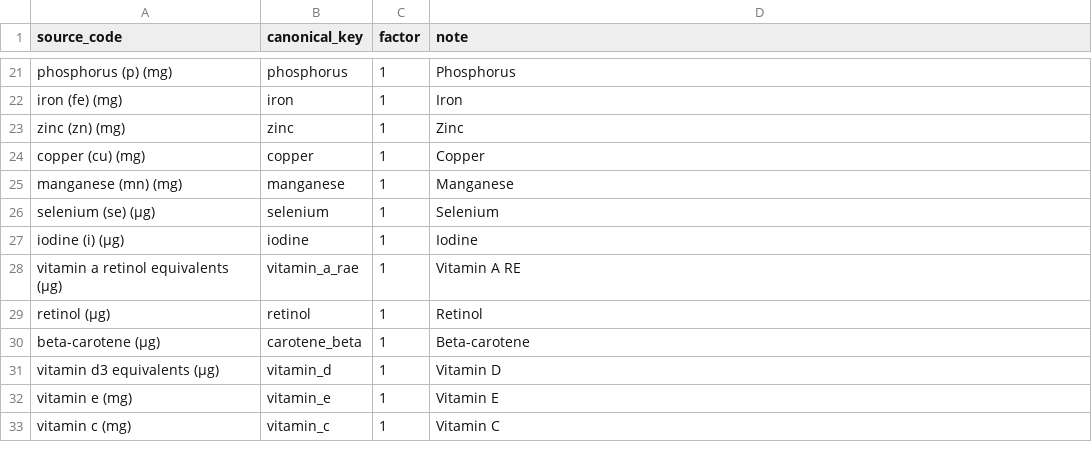
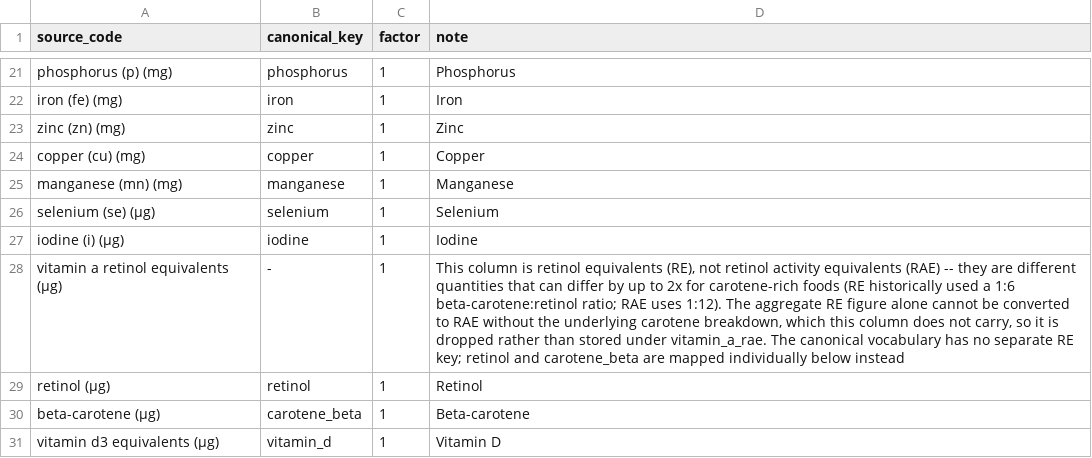
Before and after one commit to Boann-Tech/saolrian, a CSV file: backend/internal/foodpack/source/mapping/afcd.csv, drawn as a sheet; only a part is shown, gaps mark what is left out; the shorter side is filled out with more unchanged rows.

```diff
--- a/backend/internal/foodpack/source/mapping/afcd.csv
+++ b/backend/internal/foodpack/source/mapping/afcd.csv
@@ -27,3 +27,3 @@ selenium (se) (µg),selenium,1,Selenium
 iodine (i) (µg),iodine,1,Iodine
-"vitamin a retinol equivalents (µg)",vitamin_a_rae,1,Vitamin A RE
+"vitamin a retinol equivalents (µg)",-,1,"This column is retinol equivalents (RE), not retinol activity equivalents (RAE) -- they are different quantities that can differ by up to 2x for carotene-rich foods (RE historically used a 1:6 beta-carotene:retinol ratio; RAE uses 1:12). The aggregate RE figure alone cannot be converted to RAE without the underlying carotene breakdown, which this column does not carry, so it is dropped rather than stored under vitamin_a_rae. The canonical vocabulary has no separate RE key; retinol and carotene_beta are mapped individually below instead"
 retinol (µg),retinol,1,Retinol
```
Also changed, not shown: backend/internal/foodpack/source/mapping/cofid.csv.
